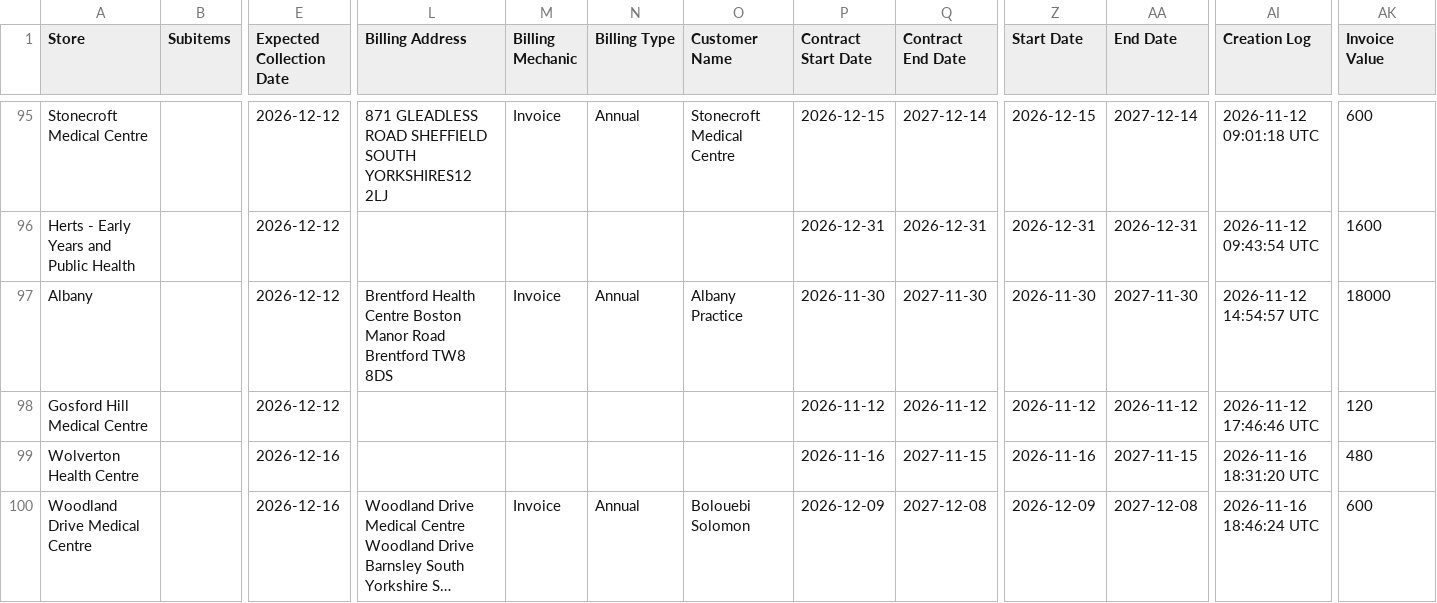
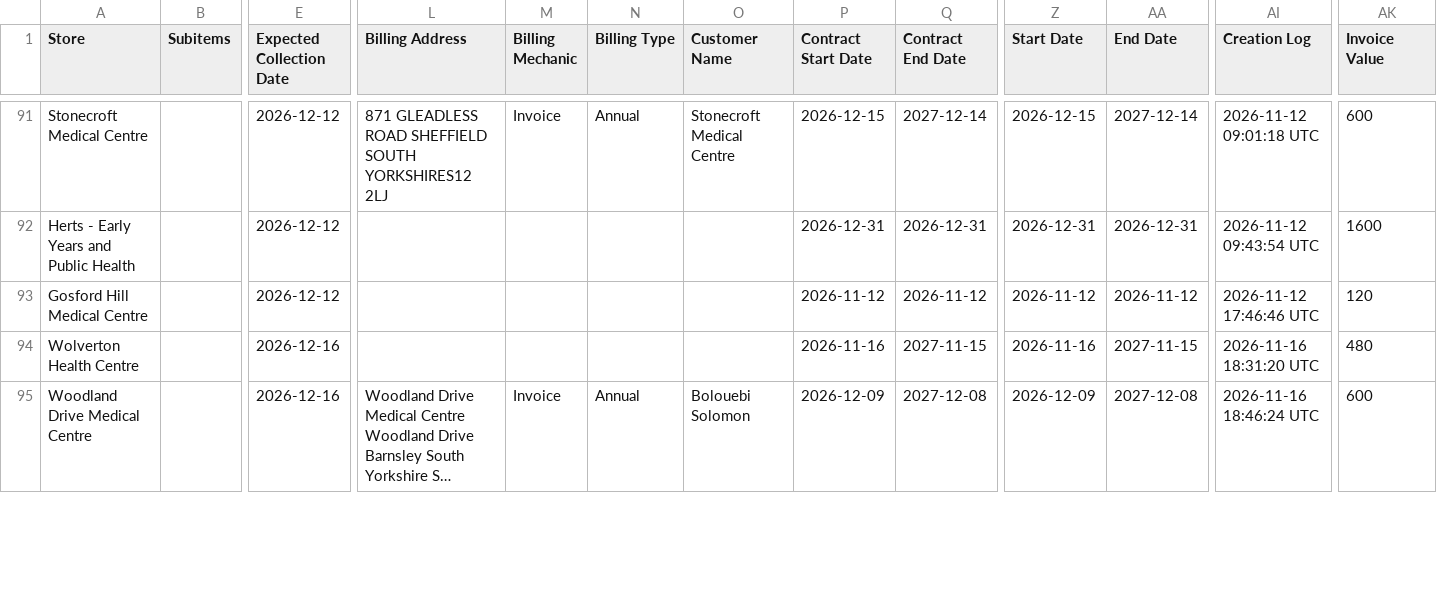
Before and after one commit to JCRedmoorHealth/vercel-mcp-python, a CSV file: Boards data/InvoicesAndCollections.csv, drawn as a sheet; only a part is shown, gaps mark what is left out; long unchanged cells end in …; removed rows and columns are numbered as before the commit, all else as after; rows hold the shown columns only; the diff covers the shown part only; the diff names each change by its address in the sheet, - before the commit and + after, or states it on an @@ line.

```diff
--- a/Boards data/InvoicesAndCollections.csv
+++ b/Boards data/InvoicesAndCollections.csv
-row 97: Albany |  | 2026-12-12 | Brentford Health Centre Boston Manor Road Brentford TW8 8DS | Invoice | Annual | Albany Practice | 2026-11-30 | 2027-11-30 | 2026-11-30 | 2027-11-30 | 2026-11-12 14:54:57 UTC | 18000
```
Also changed, not shown: 7 added rows and 4 removed rows elsewhere in this file, Boards data/OpportunitiesBoard.csv, Boards data/SMMSMasterList.csv.
